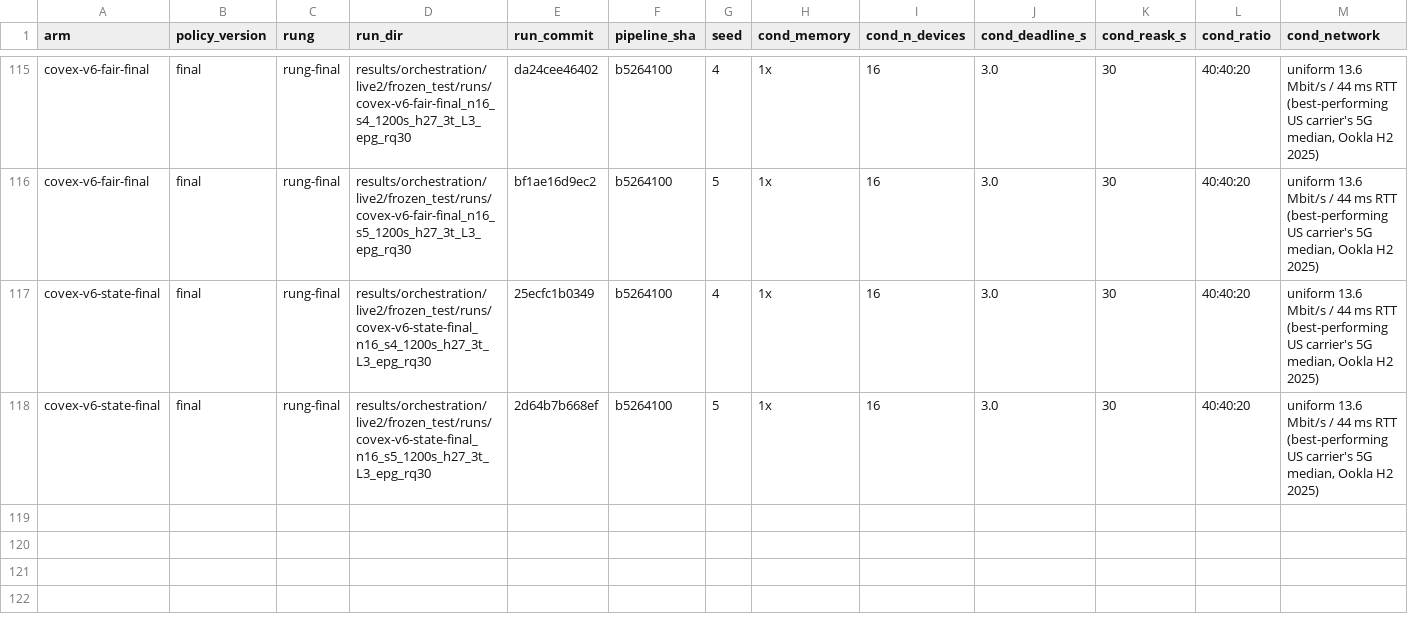
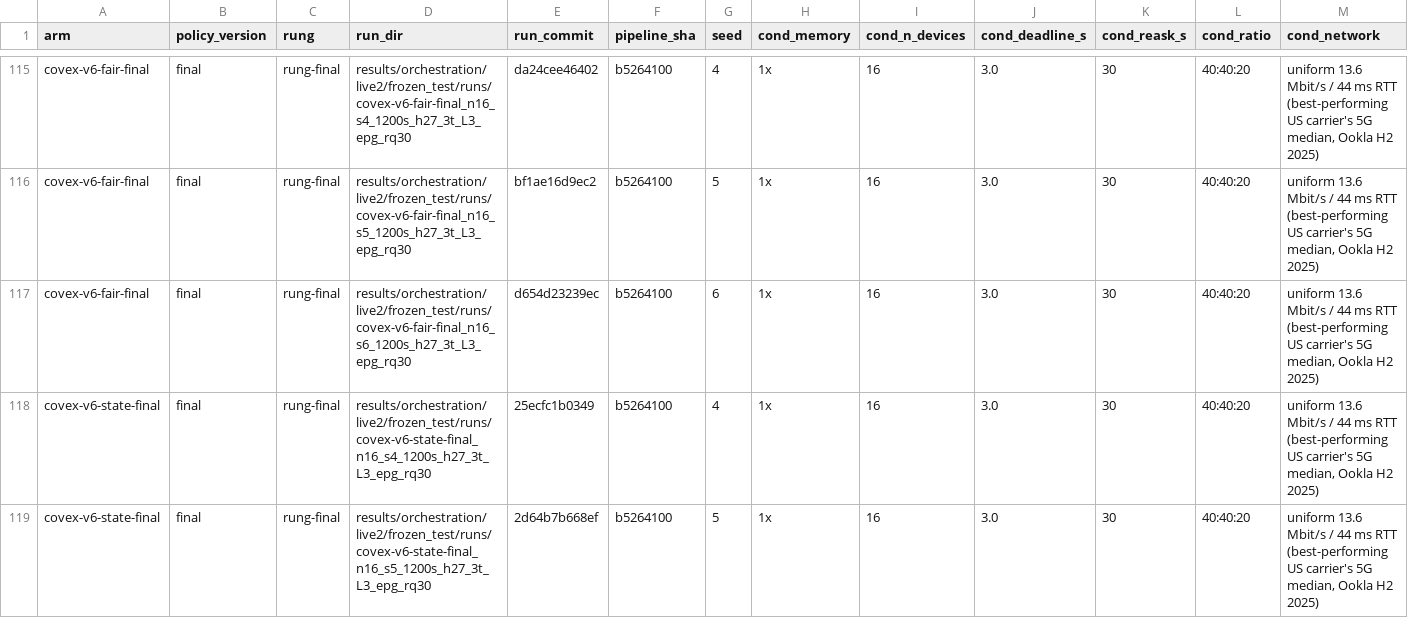
Before and after one commit to nesl/fm-switching, a CSV file: reports/figdata/F13.csv, drawn as a sheet; only a part is shown, gaps mark what is left out; rows hold the shown columns only; the diff names each change by its address in the sheet, - before the commit and + after, or states it on an @@ line.

```diff
--- a/reports/figdata/F13.csv
+++ b/reports/figdata/F13.csv
+row 117: covex-v6-fair-final | final | rung-final | results/orchestration/live2/frozen_test/runs/covex-v6-fair-final_n16_s6_1200s_h27_3t_L3_epg_rq30 | d654d23239ec | b5264100 | 6 | 1x | 16 | 3.0 | 30 | 40:40:20 | uniform 13.6 Mbit/s / 44 ms RTT (best-performing US carrier's 5G median, Ookla H2 2025)
```
Also changed, not shown: reports/figdata/F1.csv, reports/figdata/F14.csv, 12 other files.
